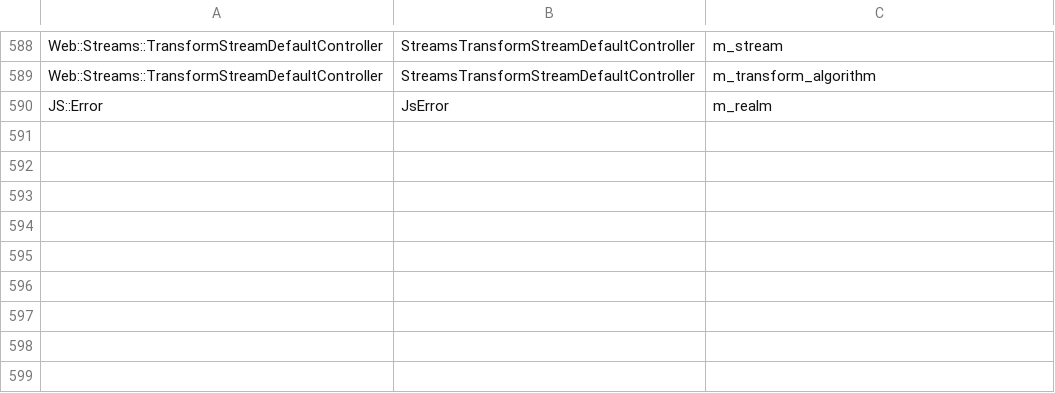
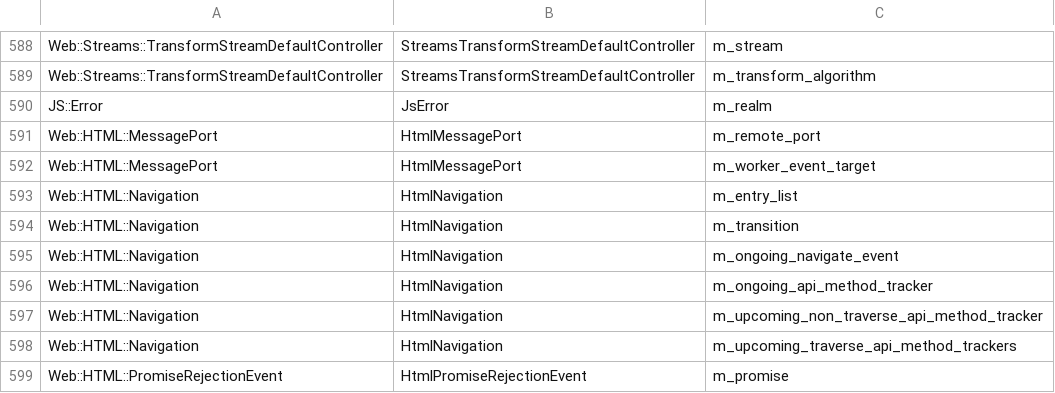
Before and after one commit to dymokomi/luce-browser-engine, a TSV file: docs/gc_fields.tsv, drawn as a sheet; only a part is shown, gaps mark what is left out.

```diff
--- a/docs/gc_fields.tsv
+++ b/docs/gc_fields.tsv
@@ -590 +590,10 @@ Web::Streams::TransformStreamDefaultController	StreamsTransformStreamDefaultCont
 JS::Error	JsError	m_realm
+Web::HTML::MessagePort	HtmlMessagePort	m_remote_port
+Web::HTML::MessagePort	HtmlMessagePort	m_worker_event_target
+Web::HTML::Navigation	HtmlNavigation	m_entry_list
+Web::HTML::Navigation	HtmlNavigation	m_transition
+Web::HTML::Navigation	HtmlNavigation	m_ongoing_navigate_event
+Web::HTML::Navigation	HtmlNavigation	m_ongoing_api_method_tracker
+Web::HTML::Navigation	HtmlNavigation	m_upcoming_non_traverse_api_method_tracker
+Web::HTML::Navigation	HtmlNavigation	m_upcoming_traverse_api_method_trackers
+Web::HTML::PromiseRejectionEvent	HtmlPromiseRejectionEvent	m_promise
```
Also changed, not shown: docs/regions.tsv, 3 other files.
